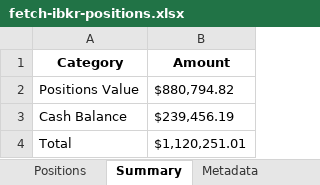
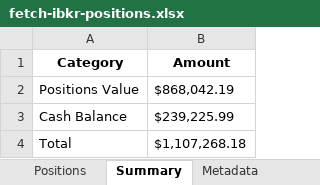
Before and after one commit to timelyrain/timeless-workspace, an Excel workbook: projects/fetch-ibkr-positions.xlsx, sheet Summary, drawn as a sheet; values as stored, in another font and other column widths than the file's, no borders; the diff names each change by its address in the sheet, - before the commit and + after, or states it on an @@ line.

```diff
--- a/projects/fetch-ibkr-positions.xlsx (sheet Summary)
+++ b/projects/fetch-ibkr-positions.xlsx (sheet Summary)
-B2 (Amount): $880,794.82
+B2 (Amount): $868,042.19
-B3 (Amount): $239,456.19
+B3 (Amount): $239,225.99
-B4 (Amount): $1,120,251.01
+B4 (Amount): $1,107,268.18
```
Also changed, not shown: sheet Positions, sheet Metadata, 1 other file.
